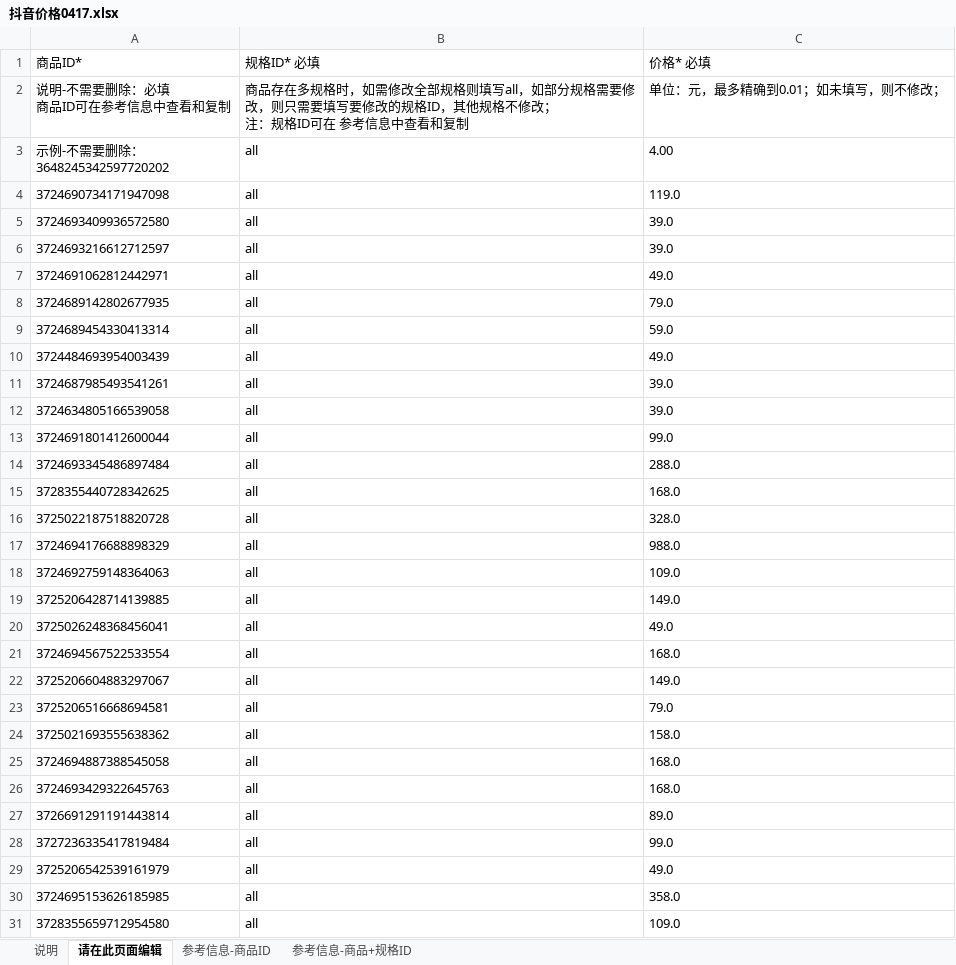
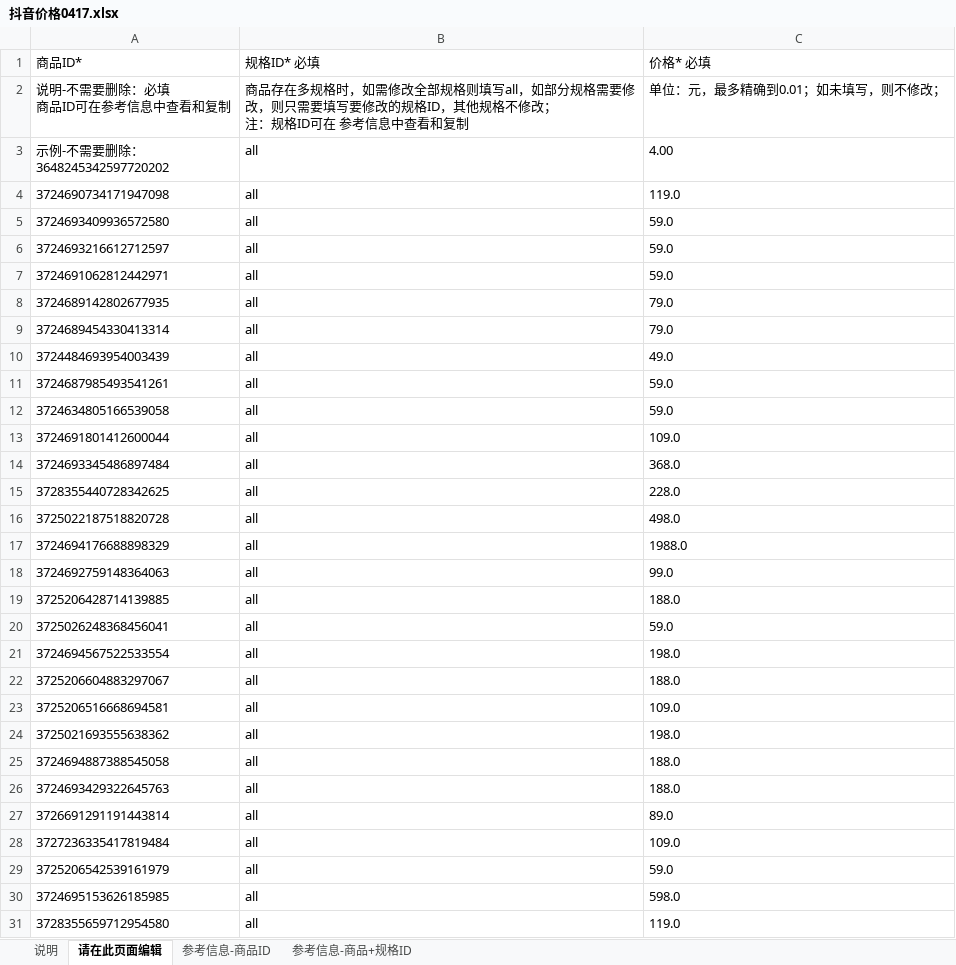
Before and after one commit to a708900779/doki, an Excel workbook: data/花店价格/抖音小时达/抖音价格0417.xlsx, sheet 请在此页面编辑, drawn as a sheet; values as stored, in another font and other column widths than the file's, no borders; the diff names each change by its address in the sheet, - before the commit and + after, or states it on an @@ line.

```diff
--- a/data/花店价格/抖音小时达/抖音价格0417.xlsx (sheet 请在此页面编辑)
+++ b/data/花店价格/抖音小时达/抖音价格0417.xlsx (sheet 请在此页面编辑)
-C5:C6 (价格* 必填): 39.0
+C5:C6 (价格* 必填): 59.0
-C7 (价格* 必填): 49.0
+C7 (价格* 必填): 59.0
-C9 (价格* 必填): 59.0
+C9 (价格* 必填): 79.0
-C11:C12 (价格* 必填): 39.0
+C11:C12 (价格* 必填): 59.0
-C13 (价格* 必填): 99.0
+C13 (价格* 必填): 109.0
-C14 (价格* 必填): 288.0
+C14 (价格* 必填): 368.0
-C15 (价格* 必填): 168.0
+C15 (价格* 必填): 228.0
-C16 (价格* 必填): 328.0
+C16 (价格* 必填): 498.0
-C17 (价格* 必填): 988.0
+C17 (价格* 必填): 1988.0
-C18 (价格* 必填): 109.0
+C18 (价格* 必填): 99.0
-C19 (价格* 必填): 149.0
+C19 (价格* 必填): 188.0
-C20 (价格* 必填): 49.0
+C20 (价格* 必填): 59.0
-C21 (价格* 必填): 168.0
+C21 (价格* 必填): 198.0
-C22 (价格* 必填): 149.0
+C22 (价格* 必填): 188.0
-C23 (价格* 必填): 79.0
+C23 (价格* 必填): 109.0
-C24 (价格* 必填): 158.0
+C24 (价格* 必填): 198.0
-C25:C26 (价格* 必填): 168.0
+C25:C26 (价格* 必填): 188.0
-C28 (价格* 必填): 99.0
+C28 (价格* 必填): 109.0
-C29 (价格* 必填): 49.0
+C29 (价格* 必填): 59.0
-C30 (价格* 必填): 358.0
+C30 (价格* 必填): 598.0
-C31 (价格* 必填): 109.0
+C31 (价格* 必填): 119.0
```
Also changed, not shown: 3 other files.
